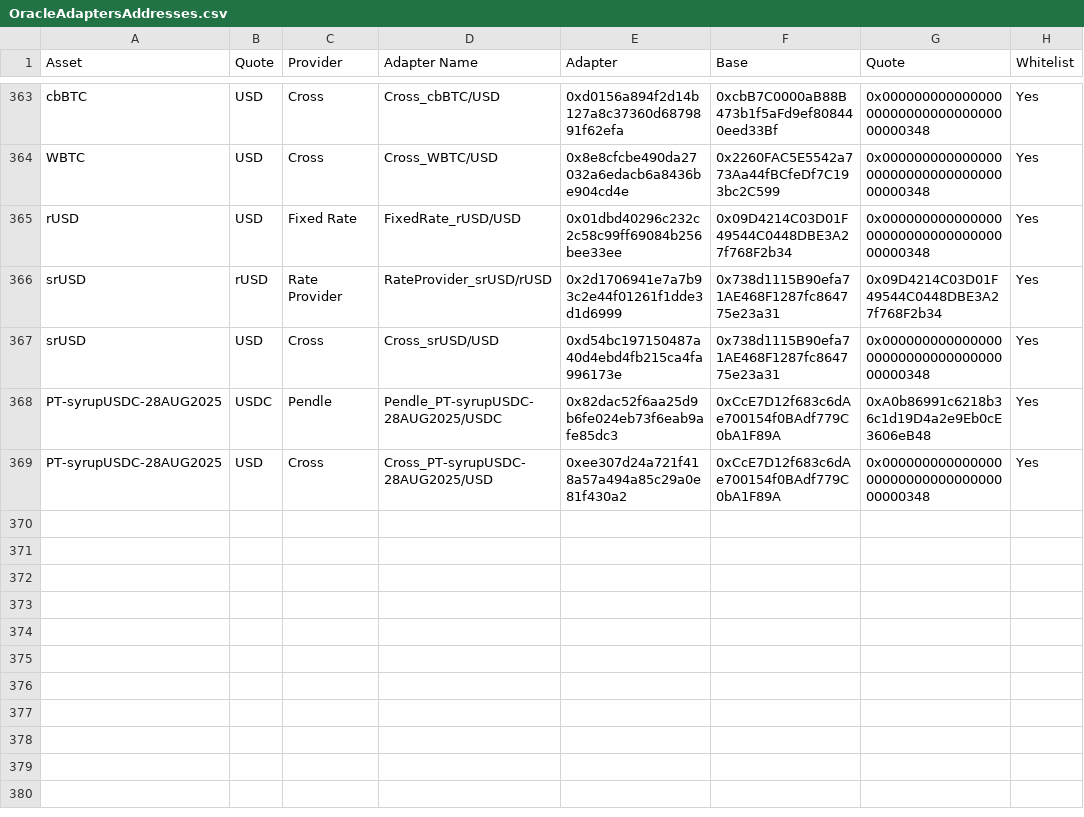
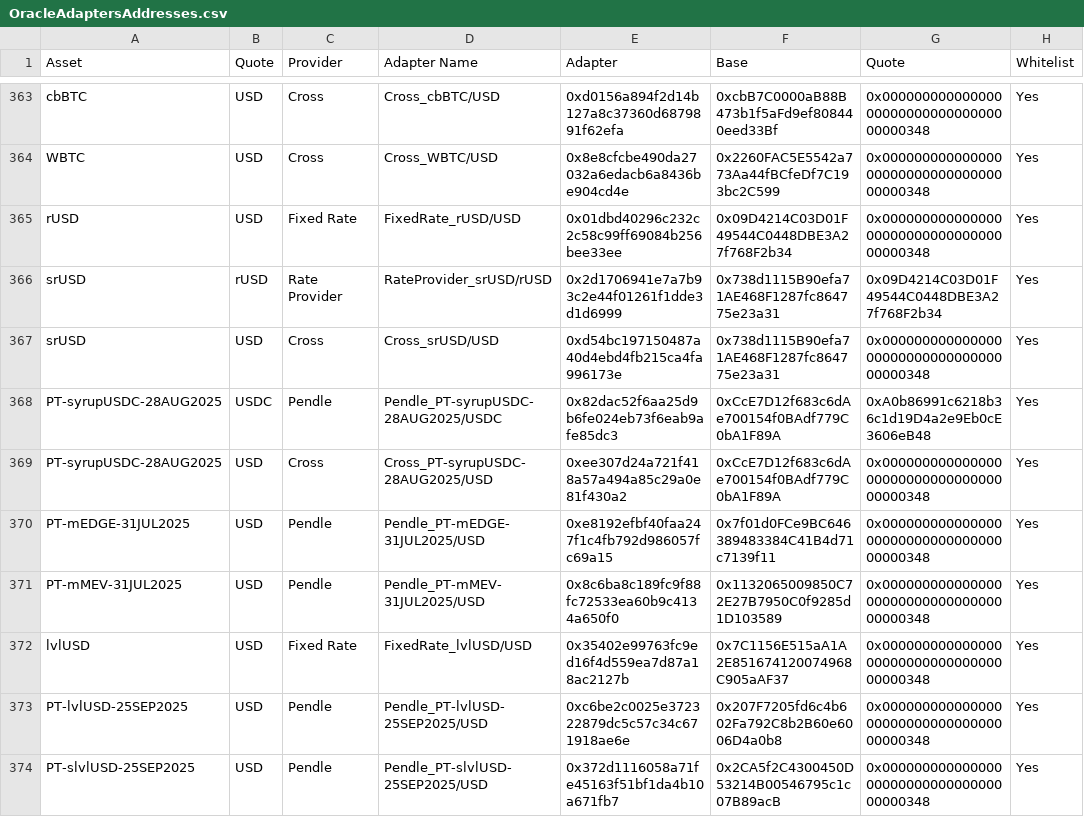
Before and after one commit to euler-xyz/euler-interfaces, a CSV file: addresses/1/OracleAdaptersAddresses.csv, drawn as a sheet; only a part is shown, gaps mark what is left out.

Commit message:
feat: fm oracles
Signed-off-by: totomanov <63903313+totomanov@users.noreply.github.com>

```diff
--- a/addresses/1/OracleAdaptersAddresses.csv
+++ b/addresses/1/OracleAdaptersAddresses.csv
@@ -369 +369,6 @@ PT-syrupUSDC-28AUG2025,USDC,Pendle,Pendle_PT-syrupUSDC-28AUG2025/USDC,0x82dac52f
 PT-syrupUSDC-28AUG2025,USD,Cross,Cross_PT-syrupUSDC-28AUG2025/USD,0xee307d24a721f418a57a494a85c29a0e81f430a2,0xCcE7D12f683c6dAe700154f0BAdf779C0bA1F89A,0x0000000000000000000000000000000000000348,Yes
+PT-mEDGE-31JUL2025,USD,Pendle,Pendle_PT-mEDGE-31JUL2025/USD,0xe8192efbf40faa247f1c4fb792d986057fc69a15,0x7f01d0FCe9BC646389483384C41B4d71c7139f11,0x0000000000000000000000000000000000000348,Yes
+PT-mMEV-31JUL2025,USD,Pendle,Pendle_PT-mMEV-31JUL2025/USD,0x8c6ba8c189fc9f88fc72533ea60b9c4134a650f0,0x1132065009850C72E27B7950C0f9285d1D103589,0x0000000000000000000000000000000000000348,Yes
+lvlUSD,USD,Fixed Rate,FixedRate_lvlUSD/USD,0x35402e99763fc9ed16f4d559ea7d87a18ac2127b,0x7C1156E515aA1A2E851674120074968C905aAF37,0x0000000000000000000000000000000000000348,Yes
+PT-lvlUSD-25SEP2025,USD,Pendle,Pendle_PT-lvlUSD-25SEP2025/USD,0xc6be2c0025e372322879dc5c57c34c671918ae6e,0x207F7205fd6c4b602Fa792C8b2B60e6006D4a0b8,0x0000000000000000000000000000000000000348,Yes
+PT-slvlUSD-25SEP2025,USD,Pendle,Pendle_PT-slvlUSD-25SEP2025/USD,0x372d1116058a71fe45163f51bf1da4b10a671fb7,0x2CA5f2C4300450D53214B00546795c1c07B89acB,0x0000000000000000000000000000000000000348,Yes
```
